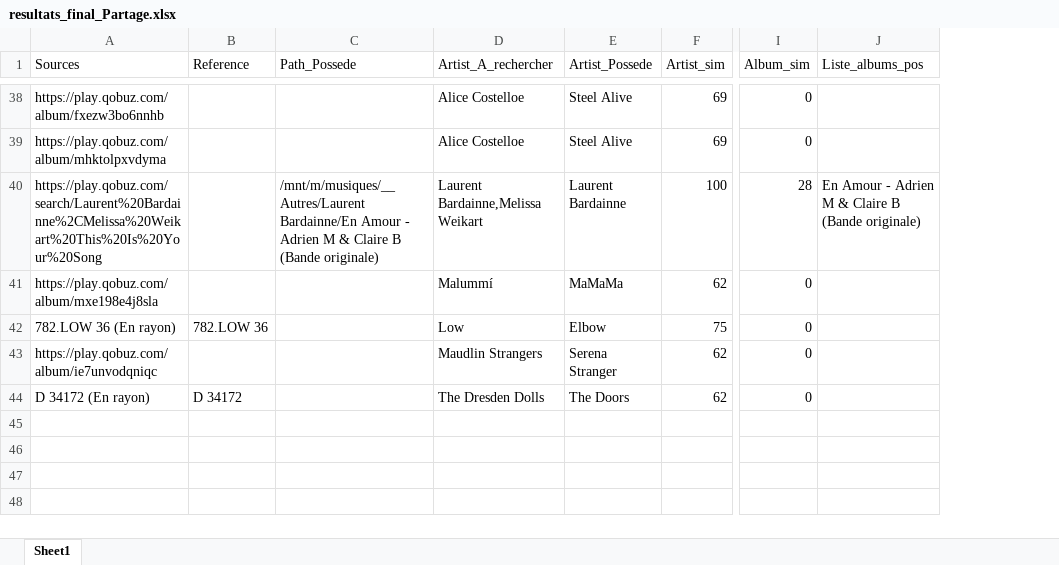
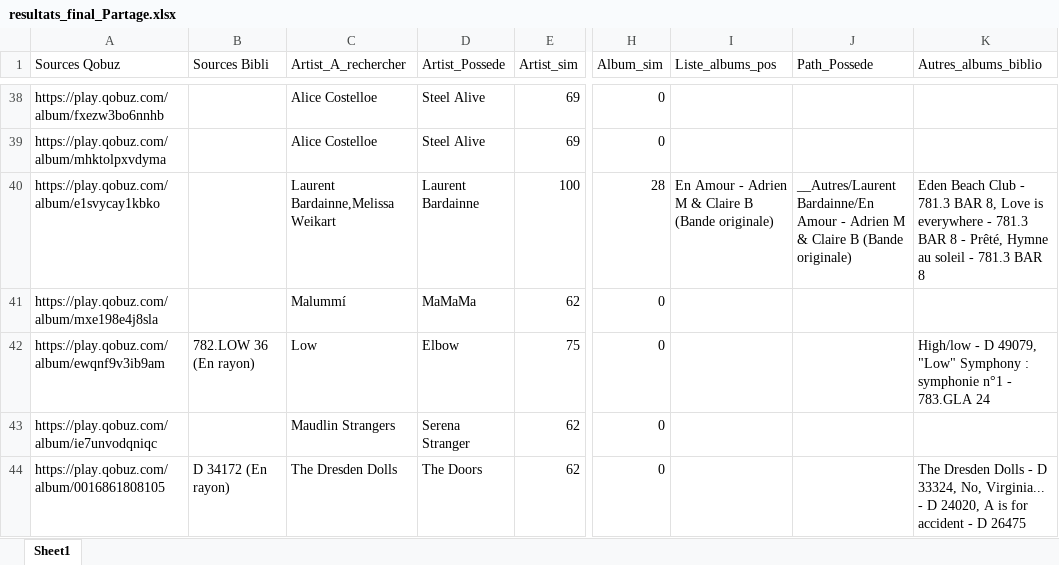
Before and after one commit to floSa/Musique_Tools, an Excel workbook: data/Resultats/resultats_final_Partage.xlsx, sheet Sheet1, drawn as a sheet; only a part is shown, gaps mark what is left out; values as stored, in another font and other column widths than the file's, no borders; removed rows and columns are numbered as before the commit, all else as after; the diff covers the shown part only; the diff names each change by its address in the sheet, - before the commit and + after, or states it on an @@ line.

```diff
--- a/data/Resultats/resultats_final_Partage.xlsx (sheet Sheet1)
+++ b/data/Resultats/resultats_final_Partage.xlsx (sheet Sheet1)
-column B (Reference), rows 42-44: 782.LOW 36 |  | D 34172
-column C (Path_Possede), row 40: /mnt/m/musiques/__Autres/Laurent Bardainne/En Amour - Adrien M & Claire B (Bande originale)
+column B (Sources Bibli), rows 42-44: 782.LOW 36 (En rayon) |  | D 34172 (En rayon)
+column J (Path_Possede), row 40: __Autres/Laurent Bardainne/En Amour - Adrien M & Claire B (Bande originale)
+column K (Autres_albums_biblio), rows 40-44: Eden Beach Club - 781.3 BAR 8, Love is everywhere - 781.3 BAR 8 - Prêté, Hymne au soleil - 781.3 BAR 8 |  | High/low - D 49079, "Low" Symphony : symphonie n°1 - 783.GLA 24 |  | The Dresden Dolls - D 33324, No, Virginia... - D 24020, A is for accident - D 26475
-A1: Sources
+A1: Sources Qobuz
-A40 (Sources Qobuz): https://play.qobuz.com/search/Laurent%20Bardainne%2CMelissa%20Weikart%20This%20Is%20Your%20Song
+A40 (Sources Qobuz): https://play.qobuz.com/album/e1svycay1kbko
-A42 (Sources Qobuz): 782.LOW 36 (En rayon)
+A42 (Sources Qobuz): https://play.qobuz.com/album/ewqnf9v3ib9am
-A44 (Sources Qobuz): D 34172 (En rayon)
+A44 (Sources Qobuz): https://play.qobuz.com/album/0016861808105
```
Also changed, not shown: 12 edited cells elsewhere in this sheet, data/Resultats/resultats_final_La_French.xlsx, 17 other files.
